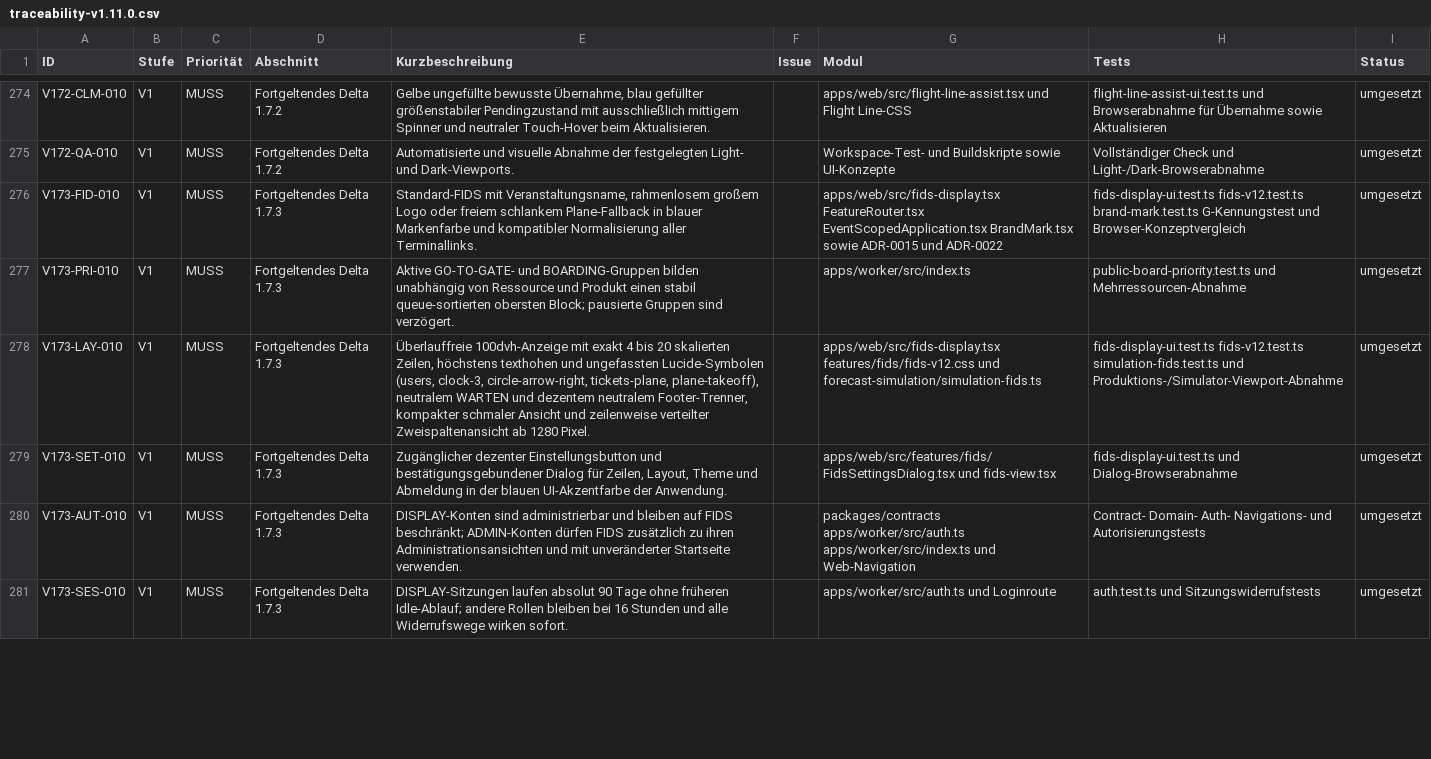
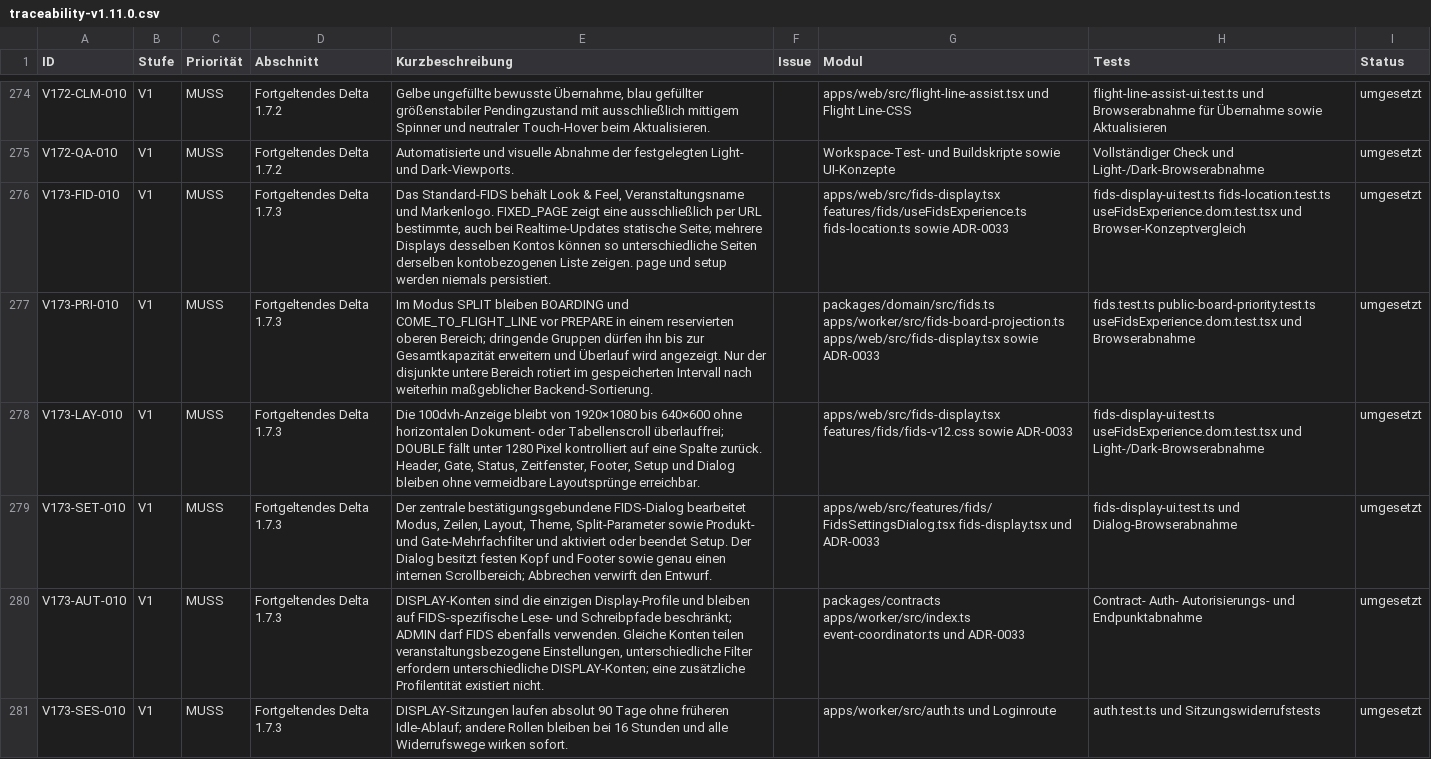
Before and after one commit to aguther/rundflug-leitstand, a CSV file: docs/requirements/traceability-v1.11.0.csv, drawn as a sheet; only a part is shown, gaps mark what is left out; the diff covers the shown part only.

Commit message:
feat(fids): add fixed pages split views and filters
Unify live and simulated FIDS behind one data-source contract and controller while keeping paging authoritative on the Worker. Persist account-scoped view and filter preferences with serialized, versioned writes and retain anonymous board compatibility.

Refs: V173-FID-010, V173-PRI-010, V173-LAY-010, V173-SET-010, V173-AUT-010, V173-API-010, V173-DAT-010, V173-OPS-010, V173-QA-010

```diff
--- a/docs/requirements/traceability-v1.11.0.csv
+++ b/docs/requirements/traceability-v1.11.0.csv
@@ -275,7 +275,7 @@ V172-CLM-010,V1,MUSS,Fortgeltendes Delta 1.7.2,"Gelbe ungefüllte bewusste Über
 V172-QA-010,V1,MUSS,Fortgeltendes Delta 1.7.2,Automatisierte und visuelle Abnahme der festgelegten Light- und Dark-Viewports.,,Workspace-Test- und Buildskripte sowie UI-Konzepte,Vollständiger Check und Light-/Dark-Browserabnahme,umgesetzt
-V173-FID-010,V1,MUSS,Fortgeltendes Delta 1.7.3,"Standard-FIDS mit Veranstaltungsname, rahmenlosem großem Logo oder freiem schlankem Plane-Fallback in blauer Markenfarbe und kompatibler Normalisierung aller Terminallinks.",,apps/web/src/fids-display.tsx FeatureRouter.tsx EventScopedApplication.tsx BrandMark.tsx sowie ADR-0015 und ADR-0022,fids-display-ui.test.ts fids-v12.test.ts brand-mark.test.ts G-Kennungstest und Browser-Konzeptvergleich,umgesetzt
-V173-PRI-010,V1,MUSS,Fortgeltendes Delta 1.7.3,Aktive GO-TO-GATE- und BOARDING-Gruppen bilden unabhängig von Ressource und Produkt einen stabil queue-sortierten obersten Block; pausierte Gruppen sind verzögert.,,apps/worker/src/index.ts,public-board-priority.test.ts und Mehrressourcen-Abnahme,umgesetzt
-V173-LAY-010,V1,MUSS,Fortgeltendes Delta 1.7.3,"Überlauffreie 100dvh-Anzeige mit exakt 4 bis 20 skalierten Zeilen, höchstens texthohen und ungefassten Lucide-Symbolen (users, clock-3, circle-arrow-right, tickets-plane, plane-takeoff), neutralem WARTEN und dezentem neutralem Footer-Trenner, kompakter schmaler Ansicht und zeilenweise verteilter Zweispaltenansicht ab 1280 Pixel.",,apps/web/src/fids-display.tsx features/fids/fids-v12.css und forecast-simulation/simulation-fids.ts,fids-display-ui.test.ts fids-v12.test.ts simulation-fids.test.ts und Produktions-/Simulator-Viewport-Abnahme,umgesetzt
-V173-SET-010,V1,MUSS,Fortgeltendes Delta 1.7.3,"Zugänglicher dezenter Einstellungsbutton und bestätigungsgebundener Dialog für Zeilen, Layout, Theme und Abmeldung in der blauen UI-Akzentfarbe der Anwendung.",,apps/web/src/features/fids/FidsSettingsDialog.tsx und fids-view.tsx,fids-display-ui.test.ts und Dialog-Browserabnahme,umgesetzt
-V173-AUT-010,V1,MUSS,Fortgeltendes Delta 1.7.3,DISPLAY-Konten sind administrierbar und bleiben auf FIDS beschränkt; ADMIN-Konten dürfen FIDS zusätzlich zu ihren Administrationsansichten und mit unveränderter Startseite verwenden.,,packages/contracts apps/worker/src/auth.ts apps/worker/src/index.ts und Web-Navigation,Contract- Domain- Auth- Navigations- und Autorisierungstests,umgesetzt
+V173-FID-010,V1,MUSS,Fortgeltendes Delta 1.7.3,"Das Standard-FIDS behält Look & Feel, Veranstaltungsname und Markenlogo. FIXED_PAGE zeigt eine ausschließlich per URL bestimmte, auch bei Realtime-Updates statische Seite; mehrere Displays desselben Kontos können so unterschiedliche Seiten derselben kontobezogenen Liste zeigen. page und setup werden niemals persistiert.",,apps/web/src/fids-display.tsx features/fids/useFidsExperience.ts fids-location.ts sowie ADR-0033,fids-display-ui.test.ts fids-location.test.ts useFidsExperience.dom.test.tsx und Browser-Konzeptvergleich,umgesetzt
+V173-PRI-010,V1,MUSS,Fortgeltendes Delta 1.7.3,Im Modus SPLIT bleiben BOARDING und COME_TO_FLIGHT_LINE vor PREPARE in einem reservierten oberen Bereich; dringende Gruppen dürfen ihn bis zur Gesamtkapazität erweitern und Überlauf wird angezeigt. Nur der disjunkte untere Bereich rotiert im gespeicherten Intervall nach weiterhin maßgeblicher Backend-Sortierung.,,packages/domain/src/fids.ts apps/worker/src/fids-board-projection.ts apps/web/src/fids-display.tsx sowie ADR-0033,fids.test.ts public-board-priority.test.ts useFidsExperience.dom.test.tsx und Browserabnahme,umgesetzt
+V173-LAY-010,V1,MUSS,Fortgeltendes Delta 1.7.3,"Die 100dvh-Anzeige bleibt von 1920×1080 bis 640×600 ohne horizontalen Dokument- oder Tabellenscroll überlauffrei; DOUBLE fällt unter 1280 Pixel kontrolliert auf eine Spalte zurück. Header, Gate, Status, Zeitfenster, Footer, Setup und Dialog bleiben ohne vermeidbare Layoutsprünge erreichbar.",,apps/web/src/fids-display.tsx features/fids/fids-v12.css sowie ADR-0033,fids-display-ui.test.ts useFidsExperience.dom.test.tsx und Light-/Dark-Browserabnahme,umgesetzt
+V173-SET-010,V1,MUSS,Fortgeltendes Delta 1.7.3,"Der zentrale bestätigungsgebundene FIDS-Dialog bearbeitet Modus, Zeilen, Layout, Theme, Split-Parameter sowie Produkt- und Gate-Mehrfachfilter und aktiviert oder beendet Setup. Der Dialog besitzt festen Kopf und Footer sowie genau einen internen Scrollbereich; Abbrechen verwirft den Entwurf.",,apps/web/src/features/fids/FidsSettingsDialog.tsx fids-display.tsx und ADR-0033,fids-display-ui.test.ts und Dialog-Browserabnahme,umgesetzt
+V173-AUT-010,V1,MUSS,Fortgeltendes Delta 1.7.3,"DISPLAY-Konten sind die einzigen Display-Profile und bleiben auf FIDS-spezifische Lese- und Schreibpfade beschränkt; ADMIN darf FIDS ebenfalls verwenden. Gleiche Konten teilen veranstaltungsbezogene Einstellungen, unterschiedliche Filter erfordern unterschiedliche DISPLAY-Konten; eine zusätzliche Profilentität existiert nicht.",,packages/contracts apps/worker/src/index.ts event-coordinator.ts und ADR-0033,Contract- Auth- Autorisierungs- und Endpunktabnahme,umgesetzt
 V173-SES-010,V1,MUSS,Fortgeltendes Delta 1.7.3,DISPLAY-Sitzungen laufen absolut 90 Tage ohne früheren Idle-Ablauf; andere Rollen bleiben bei 16 Stunden und alle Widerrufswege wirken sofort.,,apps/worker/src/auth.ts und Loginroute,auth.test.ts und Sitzungswiderrufstests,umgesetzt
```
Also changed, not shown: 12 edited cells elsewhere in this file, 49 other files.
